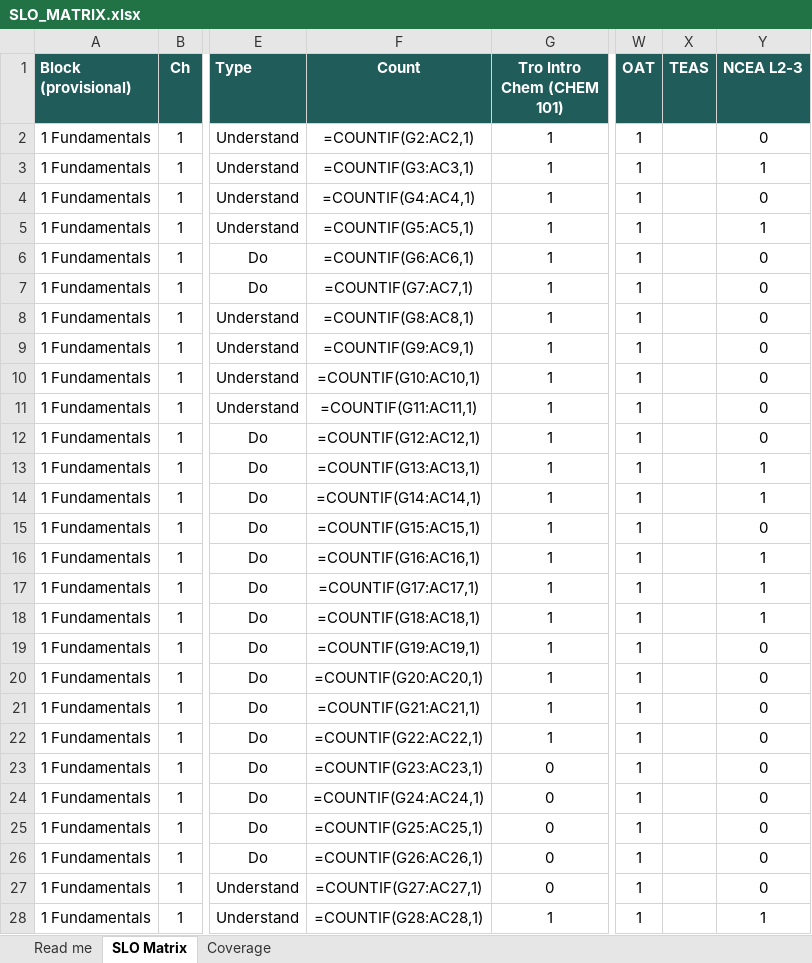
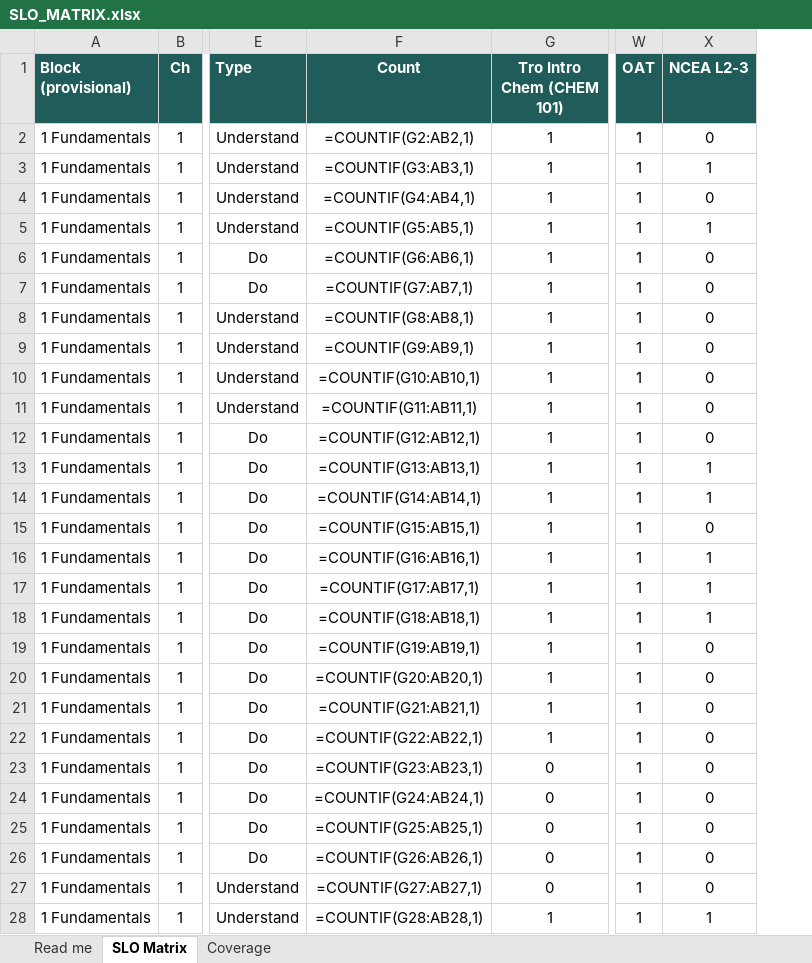
Before and after one commit to chem-coder/chem-games, an Excel workbook: documentation/slo-matrix/SLO_MATRIX.xlsx, sheet SLO Matrix, drawn as a sheet; only a part is shown, gaps mark what is left out; values as stored, in another font and other column widths than the file's, no borders; formulas without a stored value are shown as written; conditional formats not drawn; the diff covers the shown part only; the diff names each change by its address in the sheet, - before the commit and + after, or states it on an @@ line.

```diff
--- a/documentation/slo-matrix/SLO_MATRIX.xlsx (sheet SLO Matrix)
+++ b/documentation/slo-matrix/SLO_MATRIX.xlsx (sheet SLO Matrix)
-column X (TEAS), empty
-F2 (Count): =COUNTIF(G2:AC2,1)
+F2 (Count): =COUNTIF(G2:AB2,1)
-F3 (Count): =COUNTIF(G3:AC3,1)
+F3 (Count): =COUNTIF(G3:AB3,1)
-F4 (Count): =COUNTIF(G4:AC4,1)
+F4 (Count): =COUNTIF(G4:AB4,1)
-F5 (Count): =COUNTIF(G5:AC5,1)
+F5 (Count): =COUNTIF(G5:AB5,1)
-F6 (Count): =COUNTIF(G6:AC6,1)
+F6 (Count): =COUNTIF(G6:AB6,1)
-F7 (Count): =COUNTIF(G7:AC7,1)
+F7 (Count): =COUNTIF(G7:AB7,1)
-F8 (Count): =COUNTIF(G8:AC8,1)
+F8 (Count): =COUNTIF(G8:AB8,1)
-F9 (Count): =COUNTIF(G9:AC9,1)
+F9 (Count): =COUNTIF(G9:AB9,1)
-F10 (Count): =COUNTIF(G10:AC10,1)
+F10 (Count): =COUNTIF(G10:AB10,1)
-F11 (Count): =COUNTIF(G11:AC11,1)
+F11 (Count): =COUNTIF(G11:AB11,1)
-F12 (Count): =COUNTIF(G12:AC12,1)
+F12 (Count): =COUNTIF(G12:AB12,1)
-F13 (Count): =COUNTIF(G13:AC13,1)
+F13 (Count): =COUNTIF(G13:AB13,1)
-F14 (Count): =COUNTIF(G14:AC14,1)
+F14 (Count): =COUNTIF(G14:AB14,1)
-F15 (Count): =COUNTIF(G15:AC15,1)
+F15 (Count): =COUNTIF(G15:AB15,1)
-F16 (Count): =COUNTIF(G16:AC16,1)
+F16 (Count): =COUNTIF(G16:AB16,1)
-F17 (Count): =COUNTIF(G17:AC17,1)
+F17 (Count): =COUNTIF(G17:AB17,1)
-F18 (Count): =COUNTIF(G18:AC18,1)
+F18 (Count): =COUNTIF(G18:AB18,1)
-F19 (Count): =COUNTIF(G19:AC19,1)
+F19 (Count): =COUNTIF(G19:AB19,1)
-F20 (Count): =COUNTIF(G20:AC20,1)
+F20 (Count): =COUNTIF(G20:AB20,1)
-F21 (Count): =COUNTIF(G21:AC21,1)
+F21 (Count): =COUNTIF(G21:AB21,1)
-F22 (Count): =COUNTIF(G22:AC22,1)
+F22 (Count): =COUNTIF(G22:AB22,1)
-F23 (Count): =COUNTIF(G23:AC23,1)
+F23 (Count): =COUNTIF(G23:AB23,1)
-F24 (Count): =COUNTIF(G24:AC24,1)
+F24 (Count): =COUNTIF(G24:AB24,1)
-F25 (Count): =COUNTIF(G25:AC25,1)
+F25 (Count): =COUNTIF(G25:AB25,1)
-F26 (Count): =COUNTIF(G26:AC26,1)
+F26 (Count): =COUNTIF(G26:AB26,1)
-F27 (Count): =COUNTIF(G27:AC27,1)
+F27 (Count): =COUNTIF(G27:AB27,1)
-F28 (Count): =COUNTIF(G28:AC28,1)
+F28 (Count): =COUNTIF(G28:AB28,1)
```
Also changed, not shown: 544 edited cells elsewhere in this sheet, sheet Coverage, sheet Read me, 1 other file.
